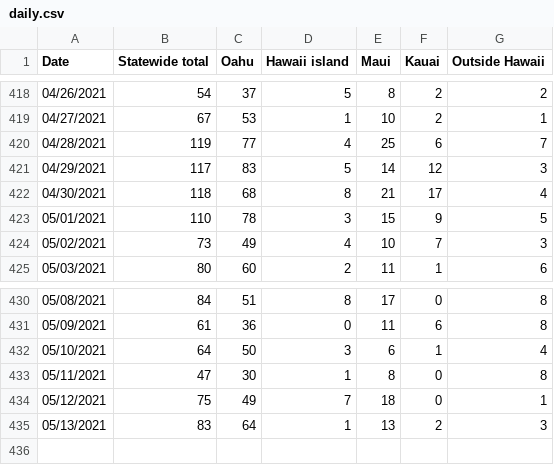
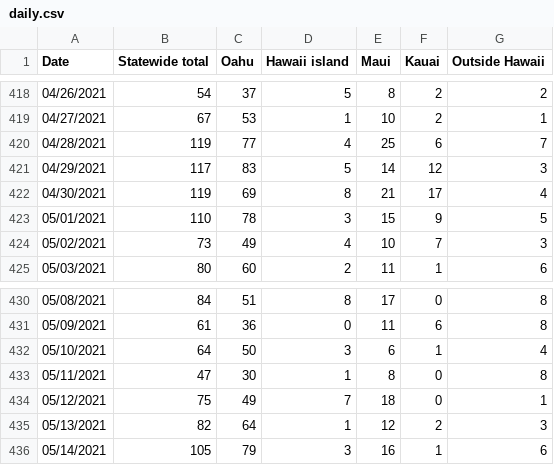
Before and after one commit to webb001/webb001.github.io, a CSV file: daily.csv, drawn as a sheet; only a part is shown, gaps mark what is left out.

```diff
--- a/daily.csv
+++ b/daily.csv
@@ -421,3 +421,3 @@ Date,Statewide total,Oahu,Hawaii island,Maui,Kauai,Outside Hawaii
 04/29/2021,117,83,5,14,12,3
-04/30/2021,118,68,8,21,17,4
+04/30/2021,119,69,8,21,17,4
 05/01/2021,110,78,3,15,9,5
@@ -434,2 +434,3 @@ Date,Statewide total,Oahu,Hawaii island,Maui,Kauai,Outside Hawaii
 05/12/2021,75,49,7,18,0,1
-05/13/2021,83,64,1,13,2,3
+05/13/2021,82,64,1,12,2,3
+05/14/2021,105,79,3,16,1,6
```
Also changed, not shown: 7 other files.
